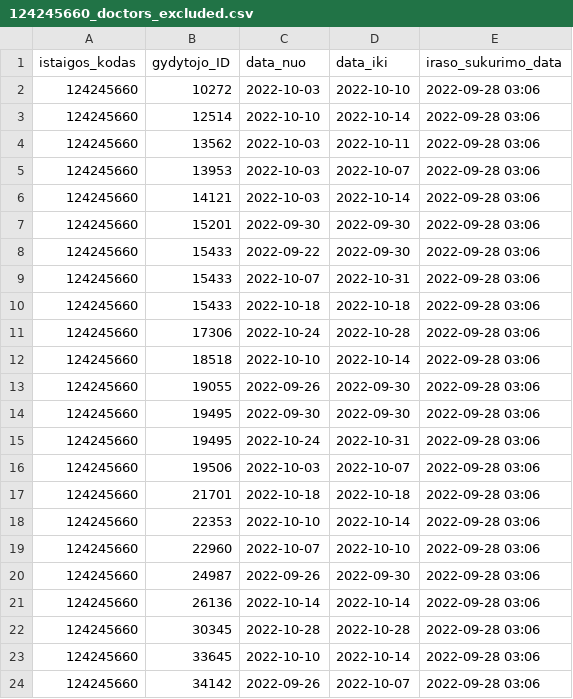
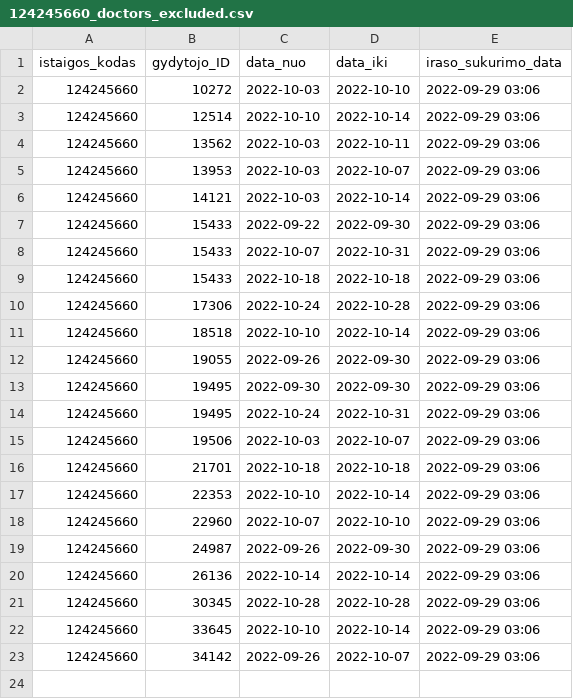
Before and after one commit to vilnius/seskines-poliklinika, a CSV file: 124245660_doctors_excluded.csv, drawn as a sheet.

```diff
--- a/124245660_doctors_excluded.csv
+++ b/124245660_doctors_excluded.csv
@@ -1,24 +1,23 @@
 istaigos_kodas;gydytojo_ID;data_nuo;data_iki;iraso_sukurimo_data
-124245660;10272;2022-10-03;2022-10-10;2022-09-28 03:06
-124245660;12514;2022-10-10;2022-10-14;2022-09-28 03:06
-124245660;13562;2022-10-03;2022-10-11;2022-09-28 03:06
-124245660;13953;2022-10-03;2022-10-07;2022-09-28 03:06
-124245660;14121;2022-10-03;2022-10-14;2022-09-28 03:06
-124245660;15201;2022-09-30;2022-09-30;2022-09-28 03:06
-124245660;15433;2022-09-22;2022-09-30;2022-09-28 03:06
-124245660;15433;2022-10-07;2022-10-31;2022-09-28 03:06
-124245660;15433;2022-10-18;2022-10-18;2022-09-28 03:06
-124245660;17306;2022-10-24;2022-10-28;2022-09-28 03:06
-124245660;18518;2022-10-10;2022-10-14;2022-09-28 03:06
-124245660;19055;2022-09-26;2022-09-30;2022-09-28 03:06
-124245660;19495;2022-09-30;2022-09-30;2022-09-28 03:06
-124245660;19495;2022-10-24;2022-10-31;2022-09-28 03:06
-124245660;19506;2022-10-03;2022-10-07;2022-09-28 03:06
-124245660;21701;2022-10-18;2022-10-18;2022-09-28 03:06
-124245660;22353;2022-10-10;2022-10-14;2022-09-28 03:06
-124245660;22960;2022-10-07;2022-10-10;2022-09-28 03:06
-124245660;24987;2022-09-26;2022-09-30;2022-09-28 03:06
-124245660;26136;2022-10-14;2022-10-14;2022-09-28 03:06
-124245660;30345;2022-10-28;2022-10-28;2022-09-28 03:06
-124245660;33645;2022-10-10;2022-10-14;2022-09-28 03:06
-124245660;34142;2022-09-26;2022-10-07;2022-09-28 03:06
+124245660;10272;2022-10-03;2022-10-10;2022-09-29 03:06
+124245660;12514;2022-10-10;2022-10-14;2022-09-29 03:06
+124245660;13562;2022-10-03;2022-10-11;2022-09-29 03:06
+124245660;13953;2022-10-03;2022-10-07;2022-09-29 03:06
+124245660;14121;2022-10-03;2022-10-14;2022-09-29 03:06
+124245660;15433;2022-09-22;2022-09-30;2022-09-29 03:06
+124245660;15433;2022-10-07;2022-10-31;2022-09-29 03:06
+124245660;15433;2022-10-18;2022-10-18;2022-09-29 03:06
+124245660;17306;2022-10-24;2022-10-28;2022-09-29 03:06
+124245660;18518;2022-10-10;2022-10-14;2022-09-29 03:06
+124245660;19055;2022-09-26;2022-09-30;2022-09-29 03:06
+124245660;19495;2022-09-30;2022-09-30;2022-09-29 03:06
+124245660;19495;2022-10-24;2022-10-31;2022-09-29 03:06
+124245660;19506;2022-10-03;2022-10-07;2022-09-29 03:06
+124245660;21701;2022-10-18;2022-10-18;2022-09-29 03:06
+124245660;22353;2022-10-10;2022-10-14;2022-09-29 03:06
+124245660;22960;2022-10-07;2022-10-10;2022-09-29 03:06
+124245660;24987;2022-09-26;2022-09-30;2022-09-29 03:06
+124245660;26136;2022-10-14;2022-10-14;2022-09-29 03:06
+124245660;30345;2022-10-28;2022-10-28;2022-09-29 03:06
+124245660;33645;2022-10-10;2022-10-14;2022-09-29 03:06
+124245660;34142;2022-09-26;2022-10-07;2022-09-29 03:06
```
Also changed, not shown: 124245660_family_doctors_list.csv, 124245660_family_doctors_visits_hours.csv, 1 other file.
